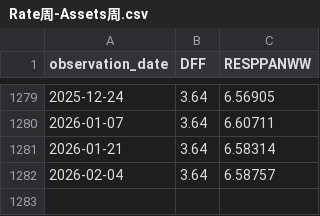
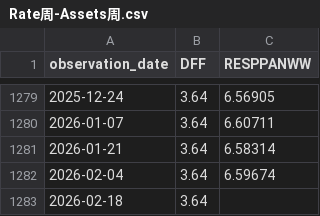
Before and after one commit to oowuyueco/pub, a CSV file: us/Rate周-Assets周.csv, drawn as a sheet; only a part is shown, gaps mark what is left out.

Commit message:
pupptert data

```diff
--- a/us/Rate周-Assets周.csv
+++ b/us/Rate周-Assets周.csv
@@ -1281,2 +1281,3 @@ observation_date,DFF,RESPPANWW
 2026-01-21,3.64,6.58314
-2026-02-04,3.64,6.58757
+2026-02-04,3.64,6.59674
+2026-02-18,3.64,
```
Also changed, not shown: 18 other files.
